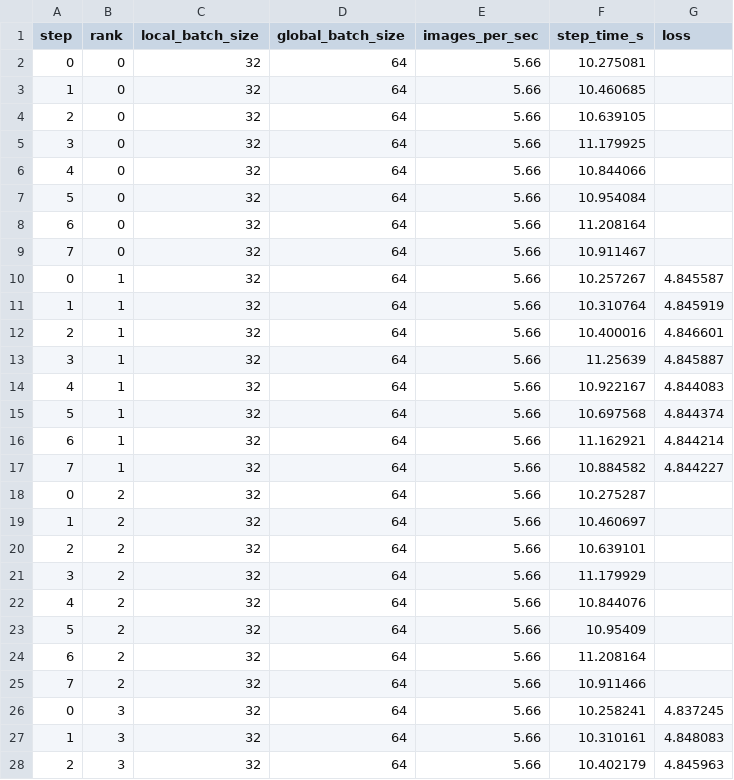
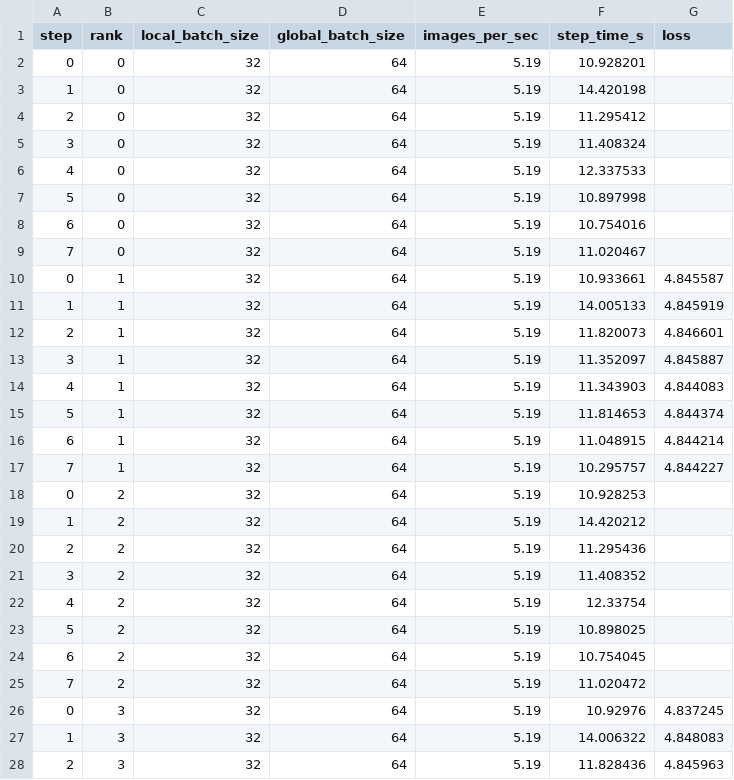
Before and after one commit to shlomi1993/OU-22971-Toolbox, a CSV file: Distributed_DL/6_torch_dist_capstone_project/output/demo_followup/metrics.csv, drawn as a sheet; only a part is shown; the diff covers the shown part only.

```diff
--- a/Distributed_DL/6_torch_dist_capstone_project/output/demo_followup/metrics.csv
+++ b/Distributed_DL/6_torch_dist_capstone_project/output/demo_followup/metrics.csv
@@ -1,28 +1,28 @@
 step,rank,local_batch_size,global_batch_size,images_per_sec,step_time_s,loss
-0,0,32,64,5.66,10.275081,
-1,0,32,64,5.66,10.460685,
-2,0,32,64,5.66,10.639105,
-3,0,32,64,5.66,11.179925,
-4,0,32,64,5.66,10.844066,
-5,0,32,64,5.66,10.954084,
-6,0,32,64,5.66,11.208164,
-7,0,32,64,5.66,10.911467,
-0,1,32,64,5.66,10.257267,4.845587
-1,1,32,64,5.66,10.310764,4.845919
-2,1,32,64,5.66,10.400016,4.846601
-3,1,32,64,5.66,11.25639,4.845887
-4,1,32,64,5.66,10.922167,4.844083
-5,1,32,64,5.66,10.697568,4.844374
-6,1,32,64,5.66,11.162921,4.844214
-7,1,32,64,5.66,10.884582,4.844227
-0,2,32,64,5.66,10.275287,
-1,2,32,64,5.66,10.460697,
-2,2,32,64,5.66,10.639101,
-3,2,32,64,5.66,11.179929,
-4,2,32,64,5.66,10.844076,
-5,2,32,64,5.66,10.95409,
-6,2,32,64,5.66,11.208164,
-7,2,32,64,5.66,10.911466,
-0,3,32,64,5.66,10.258241,4.837245
-1,3,32,64,5.66,10.310161,4.848083
-2,3,32,64,5.66,10.402179,4.845963
+0,0,32,64,5.19,10.928201,
+1,0,32,64,5.19,14.420198,
+2,0,32,64,5.19,11.295412,
+3,0,32,64,5.19,11.408324,
+4,0,32,64,5.19,12.337533,
+5,0,32,64,5.19,10.897998,
+6,0,32,64,5.19,10.754016,
+7,0,32,64,5.19,11.020467,
+0,1,32,64,5.19,10.933661,4.845587
+1,1,32,64,5.19,14.005133,4.845919
+2,1,32,64,5.19,11.820073,4.846601
+3,1,32,64,5.19,11.352097,4.845887
+4,1,32,64,5.19,11.343903,4.844083
+5,1,32,64,5.19,11.814653,4.844374
+6,1,32,64,5.19,11.048915,4.844214
+7,1,32,64,5.19,10.295757,4.844227
+0,2,32,64,5.19,10.928253,
+1,2,32,64,5.19,14.420212,
+2,2,32,64,5.19,11.295436,
+3,2,32,64,5.19,11.408352,
+4,2,32,64,5.19,12.33754,
+5,2,32,64,5.19,10.898025,
+6,2,32,64,5.19,10.754045,
+7,2,32,64,5.19,11.020472,
+0,3,32,64,5.19,10.92976,4.837245
+1,3,32,64,5.19,14.006322,4.848083
+2,3,32,64,5.19,11.828436,4.845963
```
Also changed, not shown: 10 edited cells elsewhere in this file, Distributed_DL/6_torch_dist_capstone_project/output/demo_baseline/metrics.csv, 3 other files.
